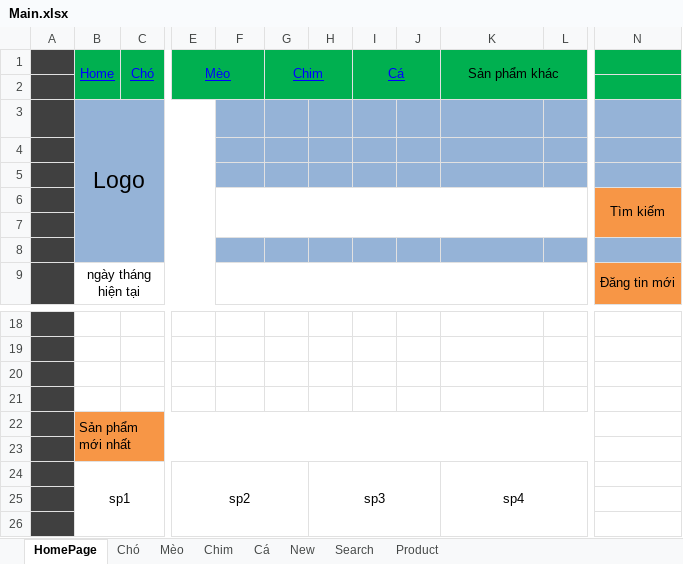
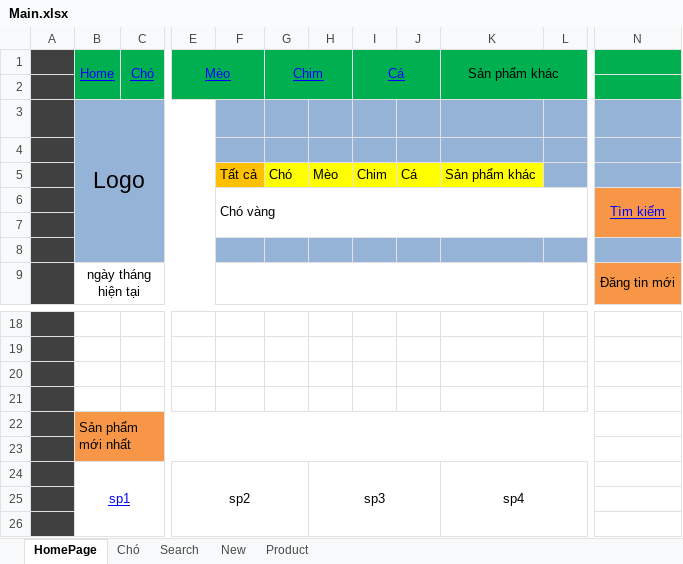
Before and after one commit to tovanquan/cd4e9378-ae77-4884-b2b6-006bab7d1360, an Excel workbook: Document/Spec/User Requirement/Quan-Linh/Main.xlsx, sheet HomePage, drawn as a sheet; only a part is shown, gaps mark what is left out; values as stored, in another font and other column widths than the file's, no borders; rows hold the shown columns only; the diff names each change by its address in the sheet, - before the commit and + after, or states it on an @@ line.

```diff
--- a/Document/Spec/User Requirement/Quan-Linh/Main.xlsx (sheet HomePage)
+++ b/Document/Spec/User Requirement/Quan-Linh/Main.xlsx (sheet HomePage)
-sheet tab: Mèo
-sheet tab: Chim
-sheet tab: Cá
@@ sheet tab order changed: HomePage | Chó | Search | New | Product @@
-row 5: (empty)
+row 5:  |  |  |  | Tất cả | Chó | Mèo | Chim | Cá | Sản phẩm khác
-F5 fill: #95B3D7
+F5 fill: #FFC000
-G5:K5 fill: #95B3D7
+G5:K5 fill: #FFFF00
-F6: (empty)
+F6: Chó vàng
@@ N6 underline: off → on, text colour: black → #0000FF @@
@@ B24 underline: off → on, text colour: black → #0000FF @@
```
Also changed, not shown: sheet New, sheet Search, sheet Chó, sheet Product.
